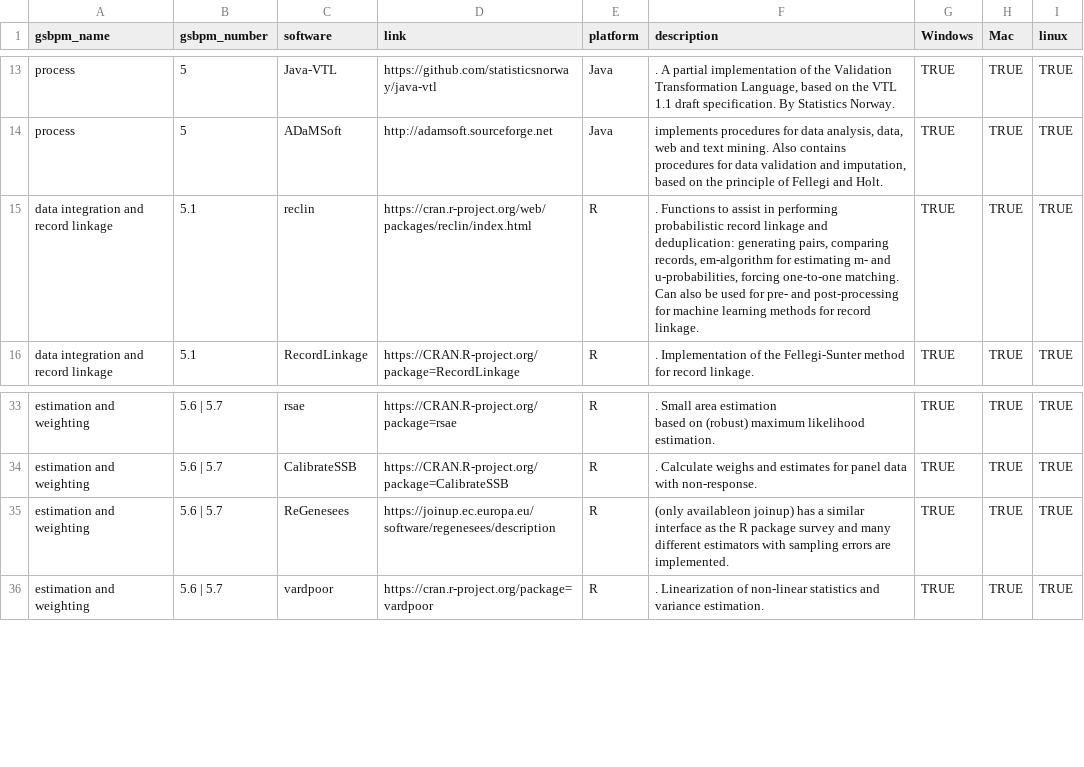
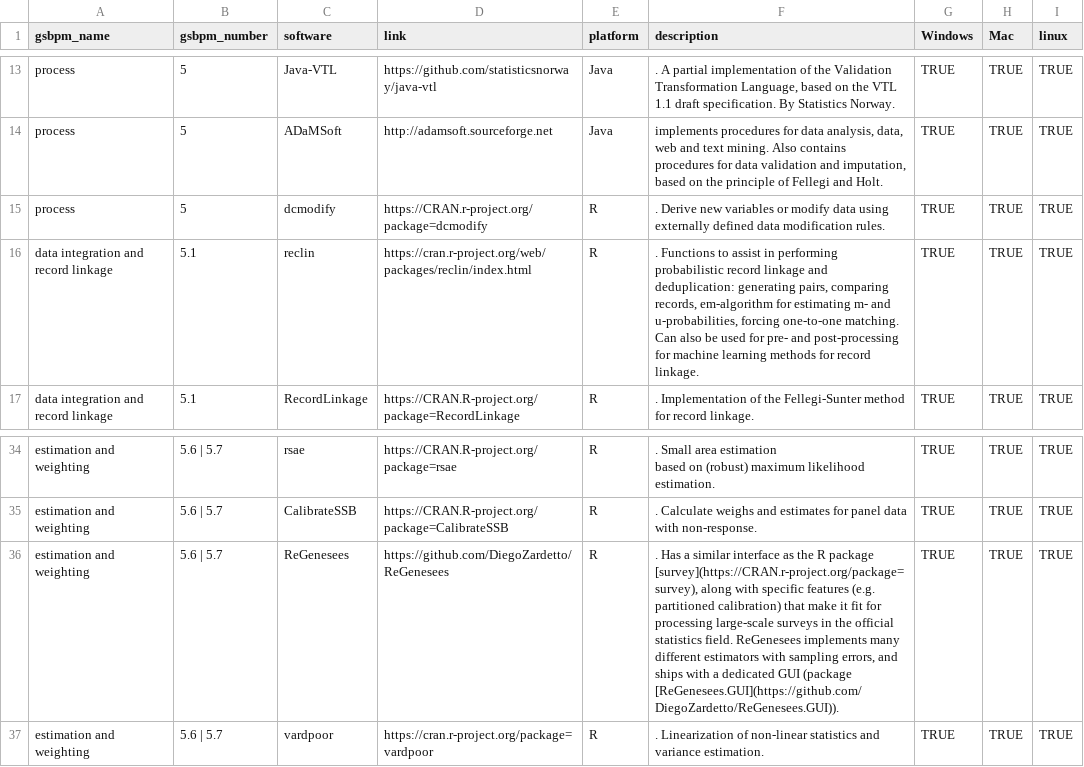
Before and after one commit to SNStatComp/awesome-official-statistics-software, a CSV file: data/software.csv, drawn as a sheet; only a part is shown, gaps mark what is left out; addresses are those after the commit; the diff names each change by its address in the sheet, - before the commit and + after, or states it on an @@ line.

Commit message:
dcmodify

```diff
--- a/data/software.csv
+++ b/data/software.csv
+row 15: process | 5 | dcmodify | https://CRAN.r-project.org/package=dcmodify | R | . Derive new variables or modify data using externally defined data modification rules. | TRUE | TRUE | TRUE
-D36 (link): https://joinup.ec.europa.eu/software/regenesees/description
+D36 (link): https://github.com/DiegoZardetto/ReGenesees
-F36 (description): (only availableon joinup) has a similar interface as the R package survey and many different estimators with sampling errors are implemented.
+F36 (description): . Has a similar interface as the R package [survey](https://CRAN.r-project.org/package=survey), along with specific features (e.g. partitioned calibration) that make it fit for processing large-scale surveys in the official statistics field. ReGenesees implements many different estimators with sampling errors, and ships with a dedicated GUI (package [ReGenesees.GUI](https://github.com/DiegoZardetto/ReGenesees.GUI)).
```
